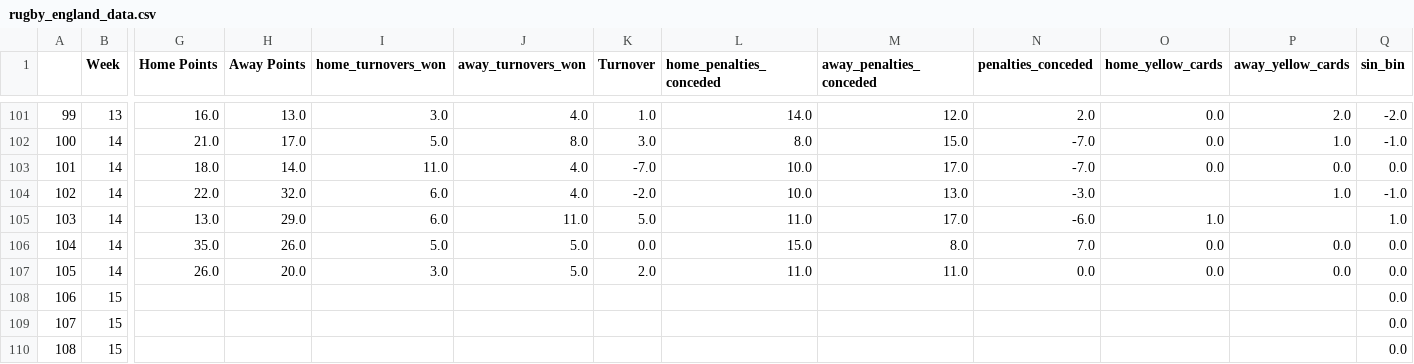
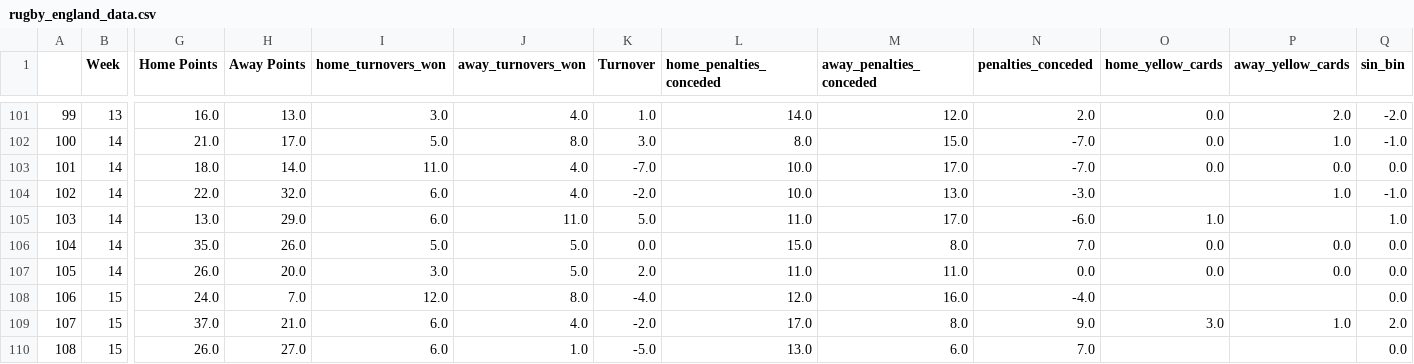
Before and after one commit to ZeNoonan/rugby, a CSV file: rugby_england_data.csv, drawn as a sheet; only a part is shown, gaps mark what is left out; the diff covers the shown part only; the diff names each change by its address in the sheet, - before the commit and + after, or states it on an @@ line.

```diff
--- a/rugby_england_data.csv
+++ b/rugby_england_data.csv
-G108 (Home Points): (empty)
+G108 (Home Points): 24.0
-H108 (Away Points): (empty)
+H108 (Away Points): 7.0
-I108 (home_turnovers_won): (empty)
+I108 (home_turnovers_won): 12.0
-J108 (away_turnovers_won): (empty)
+J108 (away_turnovers_won): 8.0
-K108 (Turnover): (empty)
+K108 (Turnover): -4.0
-L108 (home_penalties_conceded): (empty)
+L108 (home_penalties_conceded): 12.0
-M108 (away_penalties_conceded): (empty)
+M108 (away_penalties_conceded): 16.0
-N108 (penalties_conceded): (empty)
+N108 (penalties_conceded): -4.0
-G109 (Home Points): (empty)
+G109 (Home Points): 37.0
-H109 (Away Points): (empty)
+H109 (Away Points): 21.0
-I109:I110 (home_turnovers_won): (empty)
+I109:I110 (home_turnovers_won): 6.0
-J109 (away_turnovers_won): (empty)
+J109 (away_turnovers_won): 4.0
-K109 (Turnover): (empty)
+K109 (Turnover): -2.0
-L109 (home_penalties_conceded): (empty)
+L109 (home_penalties_conceded): 17.0
-M109 (away_penalties_conceded): (empty)
+M109 (away_penalties_conceded): 8.0
-N109 (penalties_conceded): (empty)
+N109 (penalties_conceded): 9.0
-O109 (home_yellow_cards): (empty)
+O109 (home_yellow_cards): 3.0
-P109 (away_yellow_cards): (empty)
+P109 (away_yellow_cards): 1.0
-Q109 (sin_bin): 0.0
+Q109 (sin_bin): 2.0
-G110 (Home Points): (empty)
+G110 (Home Points): 26.0
-H110 (Away Points): (empty)
+H110 (Away Points): 27.0
-J110 (away_turnovers_won): (empty)
+J110 (away_turnovers_won): 1.0
-K110 (Turnover): (empty)
+K110 (Turnover): -5.0
-L110 (home_penalties_conceded): (empty)
+L110 (home_penalties_conceded): 13.0
-M110 (away_penalties_conceded): (empty)
+M110 (away_penalties_conceded): 6.0
-N110 (penalties_conceded): (empty)
+N110 (penalties_conceded): 7.0
```
Also changed, not shown: 73 edited cells elsewhere in this file, rugby_results.csv, 2 other files.
